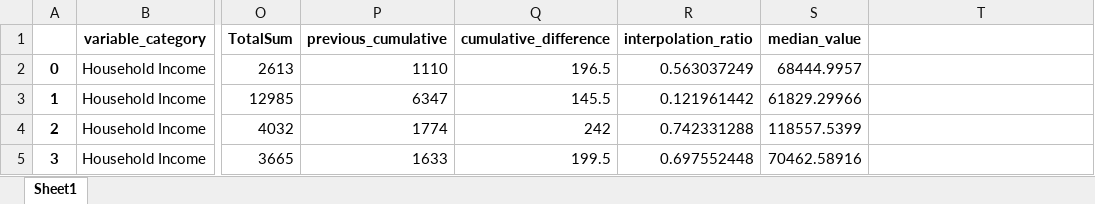
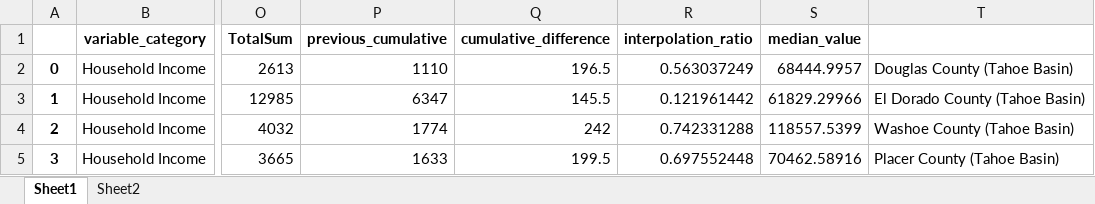
Before and after one commit to trpa-agency/Demographics, an Excel workbook: median_income_county_2020.xlsx, sheet Sheet1, drawn as a sheet; only a part is shown, gaps mark what is left out; values as stored, in another font and other column widths than the file's, no borders; the diff names each change by its address in the sheet, - before the commit and + after, or states it on an @@ line.

```diff
--- a/median_income_county_2020.xlsx (sheet Sheet1)
+++ b/median_income_county_2020.xlsx (sheet Sheet1)
+sheet tab: Sheet2
-T2: (empty)
+T2: Douglas County (Tahoe Basin)
-T3: (empty)
+T3: El Dorado County (Tahoe Basin)
-T4: (empty)
+T4: Washoe County (Tahoe Basin)
-T5: (empty)
+T5: Placer County (Tahoe Basin)
```
Also changed, not shown: median_income_county_2000.xlsx, median_income_county_2010.xlsx, 3 other files.
